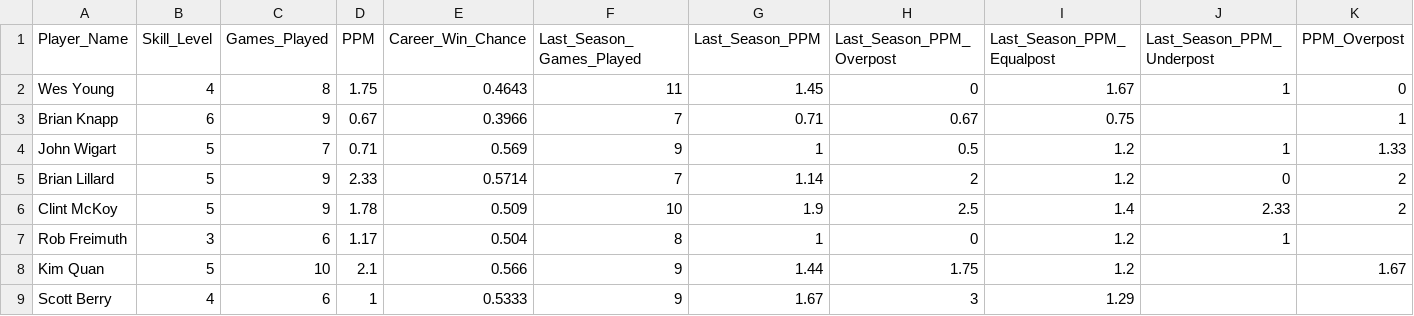
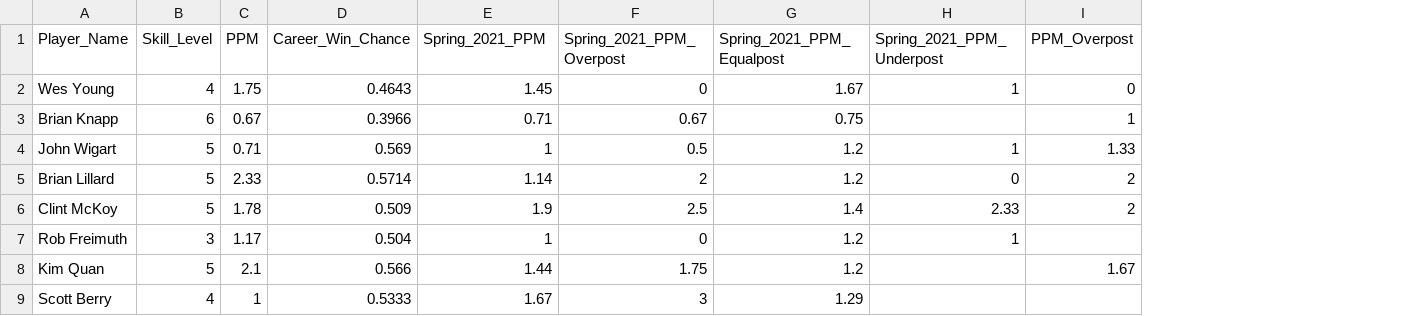
Before and after one commit to berryscottr/apa-rankings, a CSV file: data/playerData.csv, drawn as a sheet; only a part is shown; removed rows and columns are numbered as before the commit, all else as after; the diff names each change by its address in the sheet, - before the commit and + after, or states it on an @@ line.

```diff
--- a/data/playerData.csv
+++ b/data/playerData.csv
-column C (Games_Played), rows 2-9: 8 | 9 | 7 | 9 | 9 | 6 | 10 | 6
-column F (Last_Season_Games_Played), rows 2-9: 11 | 7 | 9 | 7 | 10 | 8 | 9 | 9
-E1: Last_Season_PPM
+E1: Spring_2021_PPM
-F1: Last_Season_PPM_Overpost
+F1: Spring_2021_PPM_Overpost
-G1: Last_Season_PPM_Equalpost
+G1: Spring_2021_PPM_Equalpost
-H1: Last_Season_PPM_Underpost
+H1: Spring_2021_PPM_Underpost
```
Also changed, not shown: 1 other file.
